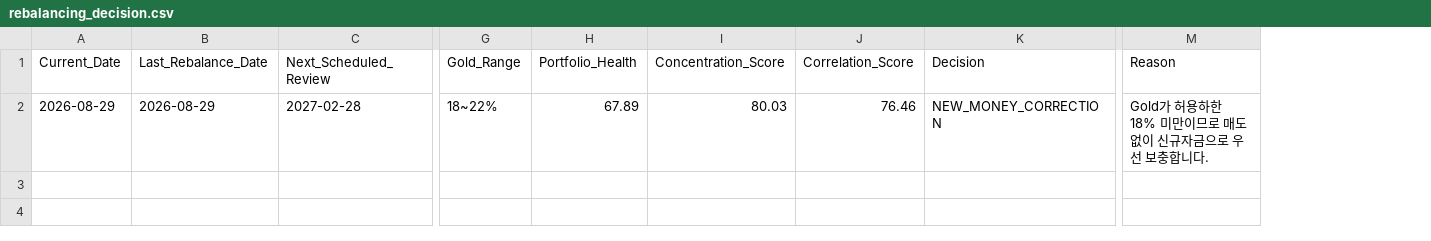
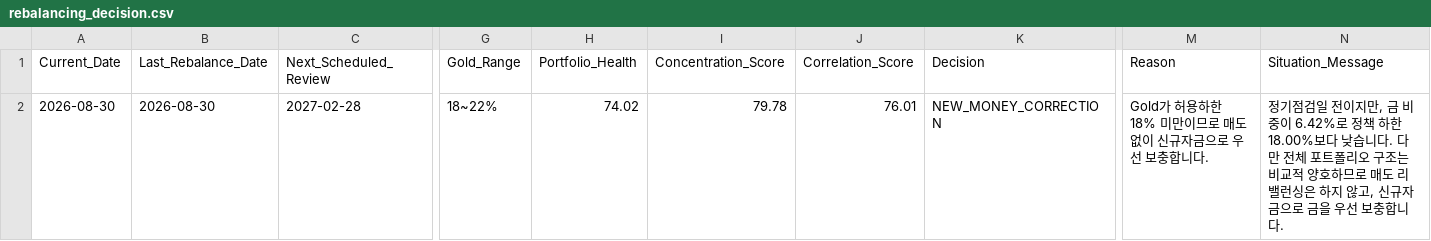
Before and after one commit to mia2628/portfolio_intelligence, a CSV file: outputs/step09/rebalancing_decision.csv, drawn as a sheet; only a part is shown, gaps mark what is left out; the diff names each change by its address in the sheet, - before the commit and + after, or states it on an @@ line.

```diff
--- a/outputs/step09/rebalancing_decision.csv
+++ b/outputs/step09/rebalancing_decision.csv
+column N (Situation_Message), row 2: 정기점검일 전이지만, 금 비중이 6.42%로 정책 하한 18.00%보다 낮습니다. 다만 전체 포트폴리오 구조는 비교적 양호하므로 매도 리밸런싱은 하지 않고, 신규자금으로 금을 우선 보충합니다.
-A2 (Current_Date): 2026-08-29
+A2 (Current_Date): 2026-08-30
-B2 (Last_Rebalance_Date): 2026-08-29
+B2 (Last_Rebalance_Date): 2026-08-30
-H2 (Portfolio_Health): 67.89
+H2 (Portfolio_Health): 74.02
-I2 (Concentration_Score): 80.03
+I2 (Concentration_Score): 79.78
-J2 (Correlation_Score): 76.46
+J2 (Correlation_Score): 76.01
```
Also changed, not shown: outputs/step06/opportunity_details.csv, outputs/step06/opportunity_summary.csv, 19 other files.
